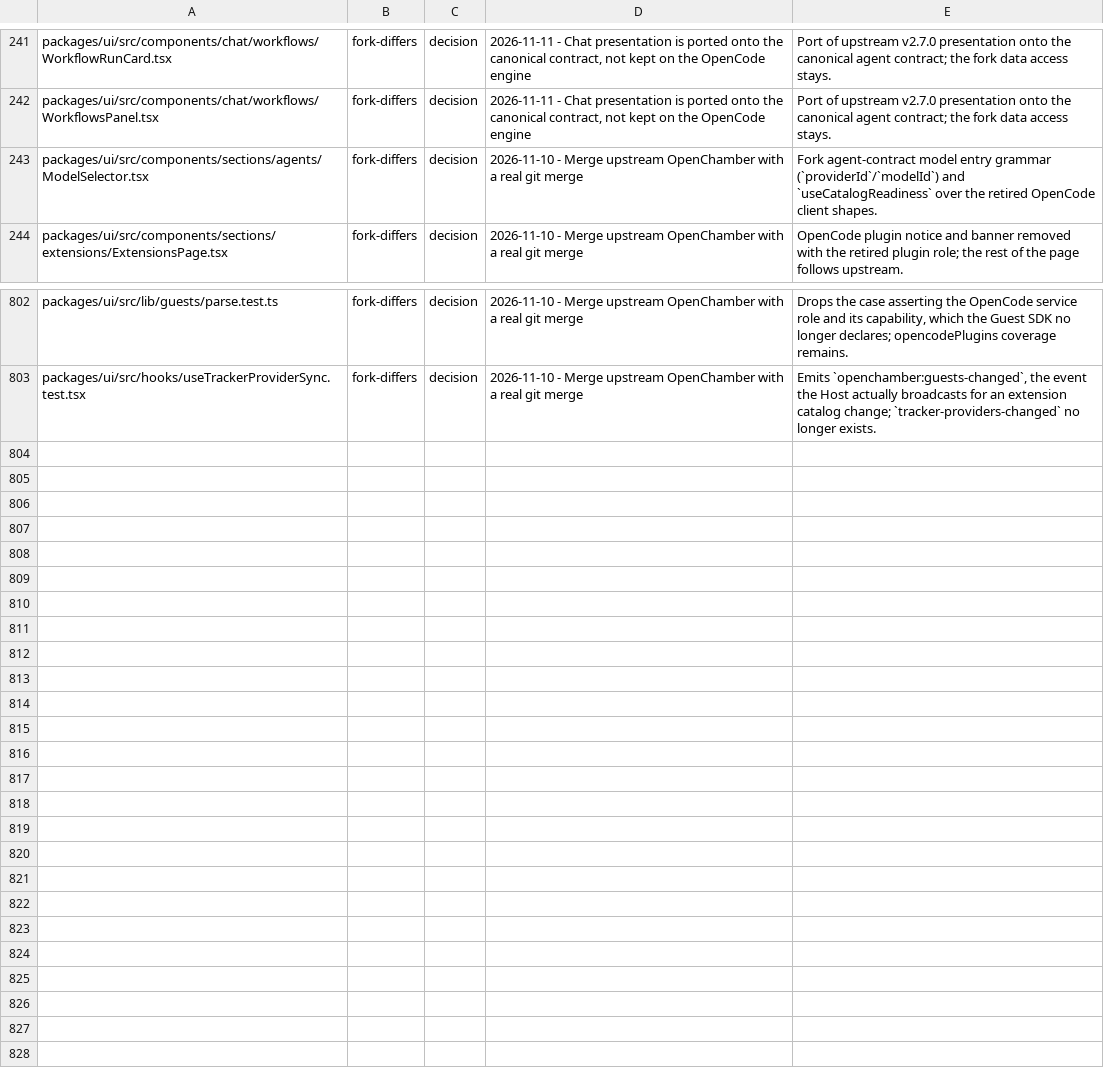
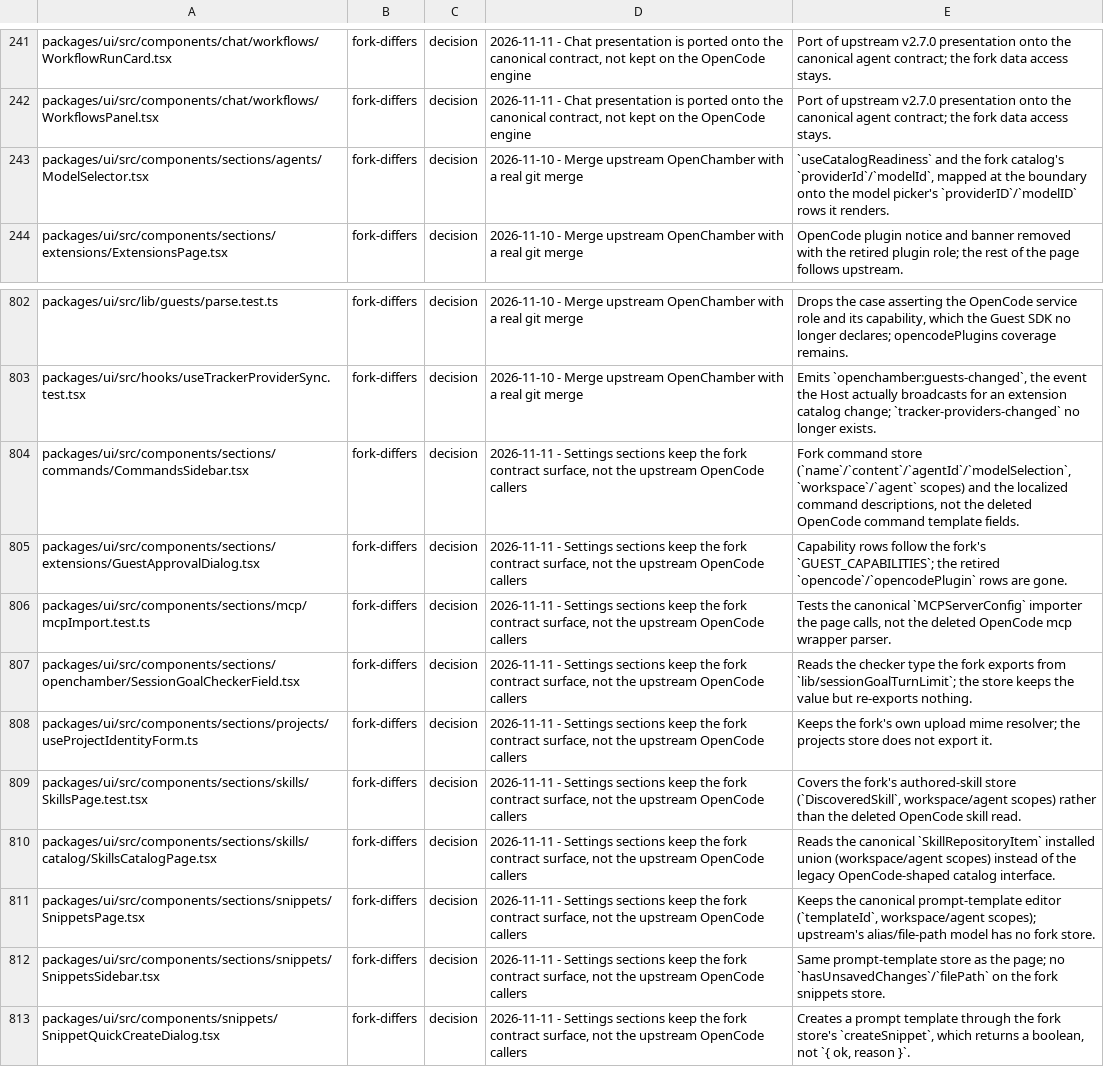
Before and after one commit to Shizuku-Yume/ohpichamber-dev, a TSV file: .workflow/upstream-deltas.tsv, drawn as a sheet; only a part is shown, gaps mark what is left out.

Commit message:
fix(settings): compose the runtime dictionary in the locale tests and record the port decision
Locale modules carry the translated entries and `formatMessage` falls back
to English for the rest, so the merged tests build the dictionary the
runtime actually shows instead of assigning a partial module. Record which
sections keep the fork's contract surface and why, add the drift reasons,
and drop the stale permissions and compaction references from the sections
documentation.

```diff
--- a/.workflow/upstream-deltas.tsv
+++ b/.workflow/upstream-deltas.tsv
@@ -242,3 +242,3 @@ packages/ui/src/components/chat/workflows/WorkflowRunCard.tsx	fork-differs	decis
 packages/ui/src/components/chat/workflows/WorkflowsPanel.tsx	fork-differs	decision	2026-11-11 - Chat presentation is ported onto the canonical contract, not kept on the OpenCode engine	Port of upstream v2.7.0 presentation onto the canonical agent contract; the fork data access stays.
-packages/ui/src/components/sections/agents/ModelSelector.tsx	fork-differs	decision	2026-11-10 - Merge upstream OpenChamber with a real git merge	Fork agent-contract model entry grammar (`providerId`/`modelId`) and `useCatalogReadiness` over the retired OpenCode client shapes.
+packages/ui/src/components/sections/agents/ModelSelector.tsx	fork-differs	decision	2026-11-10 - Merge upstream OpenChamber with a real git merge	`useCatalogReadiness` and the fork catalog's `providerId`/`modelId`, mapped at the boundary onto the model picker's `providerID`/`modelID` rows it renders.
 packages/ui/src/components/sections/extensions/ExtensionsPage.tsx	fork-differs	decision	2026-11-10 - Merge upstream OpenChamber with a real git merge	OpenCode plugin notice and banner removed with the retired plugin role; the rest of the page follows upstream.
@@ -803 +803,11 @@ packages/ui/src/lib/guests/parse.test.ts	fork-differs	decision	2026-11-10 - Merg
 packages/ui/src/hooks/useTrackerProviderSync.test.tsx	fork-differs	decision	2026-11-10 - Merge upstream OpenChamber with a real git merge	Emits `openchamber:guests-changed`, the event the Host actually broadcasts for an extension catalog change; `tracker-providers-changed` no longer exists.
+packages/ui/src/components/sections/commands/CommandsSidebar.tsx	fork-differs	decision	2026-11-11 - Settings sections keep the fork contract surface, not the upstream OpenCode callers	Fork command store (`name`/`content`/`agentId`/`modelSelection`, `workspace`/`agent` scopes) and the localized command descriptions, not the deleted OpenCode command template fields.
+packages/ui/src/components/sections/extensions/GuestApprovalDialog.tsx	fork-differs	decision	2026-11-11 - Settings sections keep the fork contract surface, not the upstream OpenCode callers	Capability rows follow the fork's `GUEST_CAPABILITIES`; the retired `opencode`/`opencodePlugin` rows are gone.
+packages/ui/src/components/sections/mcp/mcpImport.test.ts	fork-differs	decision	2026-11-11 - Settings sections keep the fork contract surface, not the upstream OpenCode callers	Tests the canonical `MCPServerConfig` importer the page calls, not the deleted OpenCode mcp wrapper parser.
+packages/ui/src/components/sections/openchamber/SessionGoalCheckerField.tsx	fork-differs	decision	2026-11-11 - Settings sections keep the fork contract surface, not the upstream OpenCode callers	Reads the checker type the fork exports from `lib/sessionGoalTurnLimit`; the store keeps the value but re-exports nothing.
+packages/ui/src/components/sections/projects/useProjectIdentityForm.ts	fork-differs	decision	2026-11-11 - Settings sections keep the fork contract surface, not the upstream OpenCode callers	Keeps the fork's own upload mime resolver; the projects store does not export it.
+packages/ui/src/components/sections/skills/SkillsPage.test.tsx	fork-differs	decision	2026-11-11 - Settings sections keep the fork contract surface, not the upstream OpenCode callers	Covers the fork's authored-skill store (`DiscoveredSkill`, workspace/agent scopes) rather than the deleted OpenCode skill read.
+packages/ui/src/components/sections/skills/catalog/SkillsCatalogPage.tsx	fork-differs	decision	2026-11-11 - Settings sections keep the fork contract surface, not the upstream OpenCode callers	Reads the canonical `SkillRepositoryItem` installed union (workspace/agent scopes) instead of the legacy OpenCode-shaped catalog interface.
+packages/ui/src/components/sections/snippets/SnippetsPage.tsx	fork-differs	decision	2026-11-11 - Settings sections keep the fork contract surface, not the upstream OpenCode callers	Keeps the canonical prompt-template editor (`templateId`, workspace/agent scopes); upstream's alias/file-path model has no fork store.
+packages/ui/src/components/sections/snippets/SnippetsSidebar.tsx	fork-differs	decision	2026-11-11 - Settings sections keep the fork contract surface, not the upstream OpenCode callers	Same prompt-template store as the page; no `hasUnsavedChanges`/`filePath` on the fork snippets store.
+packages/ui/src/components/snippets/SnippetQuickCreateDialog.tsx	fork-differs	decision	2026-11-11 - Settings sections keep the fork contract surface, not the upstream OpenCode callers	Creates a prompt template through the fork store's `createSnippet`, which returns a boolean, not `{ ok, reason }`.
```
Also changed, not shown: 6 other files.
